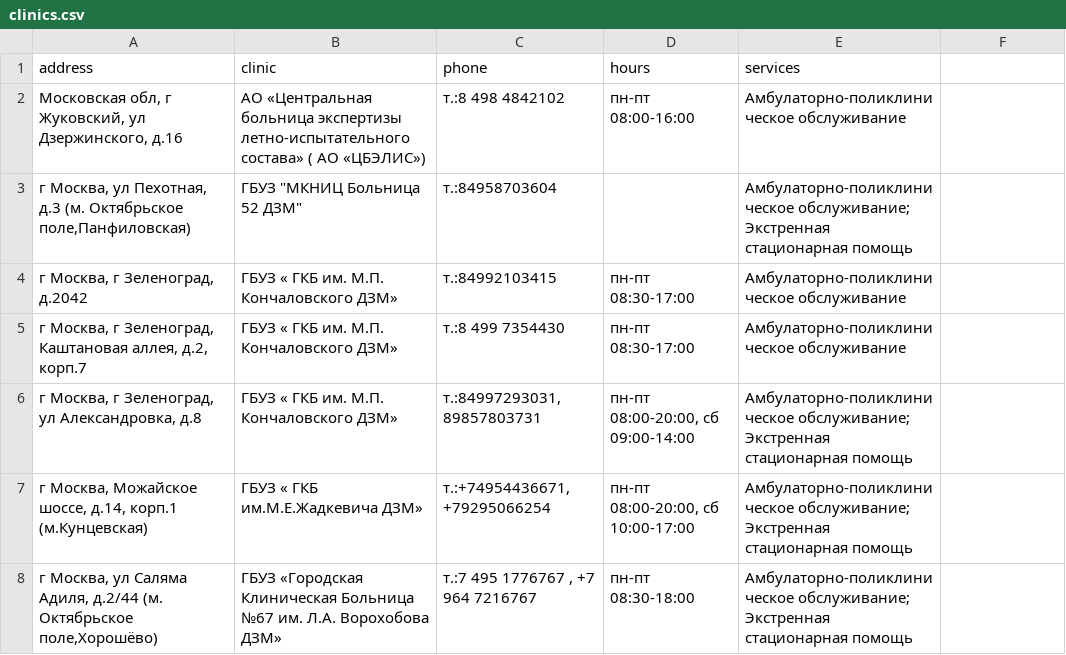
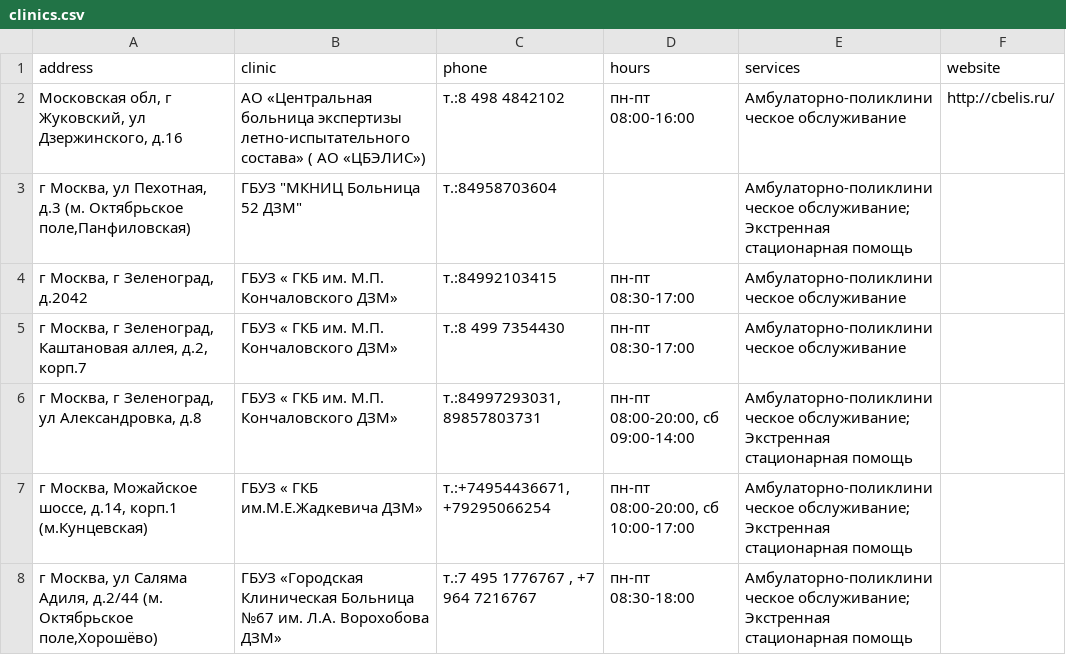
Before and after one commit to aaliev-dev/dms-adresses, a CSV file: data/clinics.csv, drawn as a sheet; only a part is shown; the diff names each change by its address in the sheet, - before the commit and + after, or states it on an @@ line.

```diff
--- a/data/clinics.csv
+++ b/data/clinics.csv
-F1: (empty)
+F1: website
-F2 (website): (empty)
+F2 (website): http://cbelis.ru/
```
Also changed, not shown: 1 other file.
